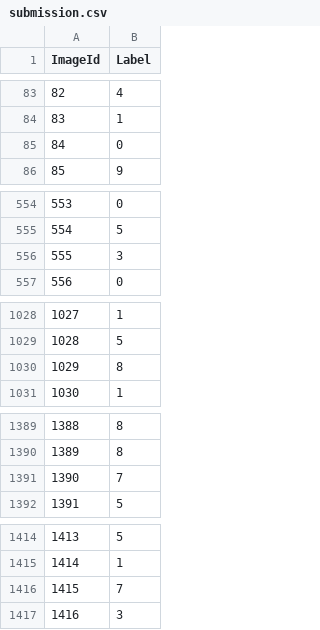
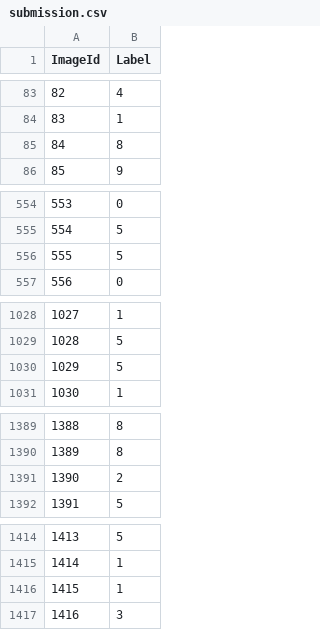
Before and after one commit to MMahim20/AI_Team9, a CSV file: Project3/submission.csv, drawn as a sheet; only a part is shown, gaps mark what is left out; the diff covers the shown part only.

```diff
--- a/Project3/submission.csv
+++ b/Project3/submission.csv
@@ -84,3 +84,3 @@ ImageId,Label
 83,1
-84,0
+84,8
 85,9
@@ -555,3 +555,3 @@ ImageId,Label
 554,5
-555,3
+555,5
 556,0
@@ -1029,3 +1029,3 @@ ImageId,Label
 1028,5
-1029,8
+1029,5
 1030,1
@@ -1390,3 +1390,3 @@ ImageId,Label
 1389,8
-1390,7
+1390,2
 1391,5
@@ -1415,3 +1415,3 @@ ImageId,Label
 1414,1
-1415,7
+1415,1
 1416,3
```
Also changed, not shown: 143 edited cells elsewhere in this file, 2 other files.
